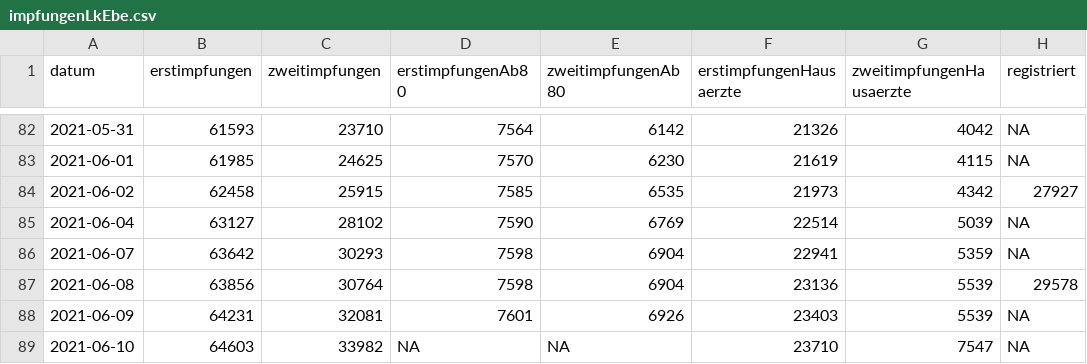
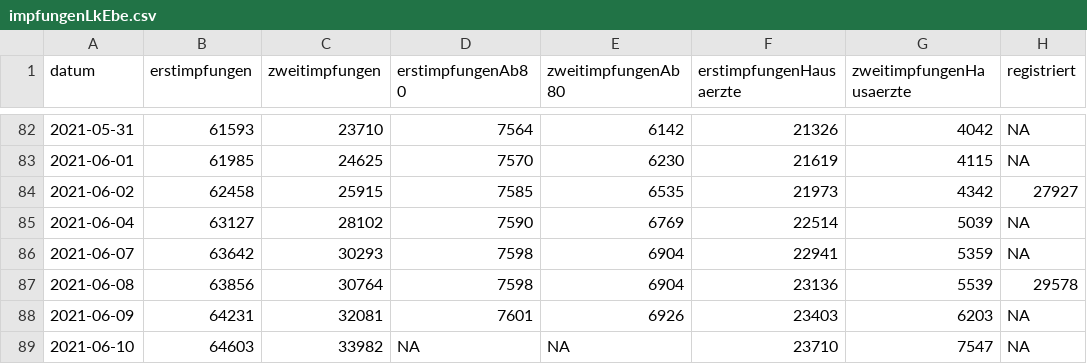
Before and after one commit to fxedel/vaterstetten-in-zahlen, a CSV file: data/lra-ebe-corona/impfungenLkEbe.csv, drawn as a sheet; only a part is shown, gaps mark what is left out.

Commit message:
Fix yesterday's hausarzt zahlen

```diff
--- a/data/lra-ebe-corona/impfungenLkEbe.csv
+++ b/data/lra-ebe-corona/impfungenLkEbe.csv
@@ -87,3 +87,3 @@ datum,erstimpfungen,zweitimpfungen,erstimpfungenAb80,zweitimpfungenAb80,erstimpf
 2021-06-08,63856,30764,7598,6904,23136,5539,29578
-2021-06-09,64231,32081,7601,6926,23403,5539,NA
+2021-06-09,64231,32081,7601,6926,23403,6203,NA
 2021-06-10,64603,33982,NA,NA,23710,7547,NA
```
